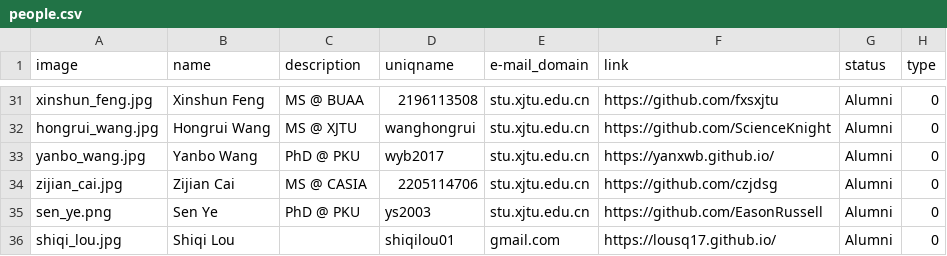
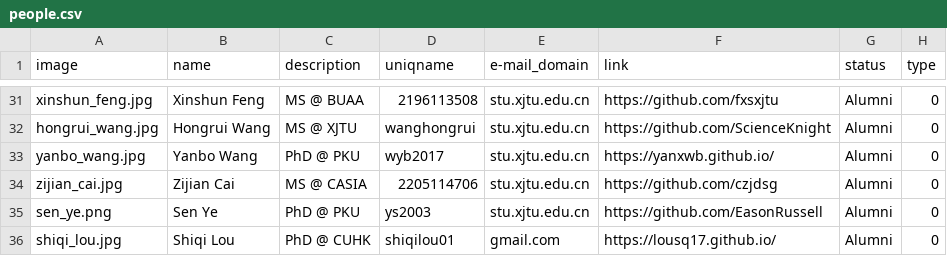
Before and after one commit to LuoUndergradXJTU/LuoUndergradXJTU.github.io, a CSV file: data/people.csv, drawn as a sheet; only a part is shown, gaps mark what is left out.

```diff
--- a/data/people.csv
+++ b/data/people.csv
@@ -35,2 +35,2 @@ zijian_cai.jpg,Zijian Cai,MS @ CASIA,2205114706,stu.xjtu.edu.cn,https://github.c
 sen_ye.png,Sen Ye,PhD @ PKU,ys2003,stu.xjtu.edu.cn,https://github.com/EasonRussell,Alumni,0
-shiqi_lou.jpg,Shiqi Lou,,shiqilou01,gmail.com,https://lousq17.github.io/,Alumni,0
+shiqi_lou.jpg,Shiqi Lou,PhD @ CUHK,shiqilou01,gmail.com,https://lousq17.github.io/,Alumni,0
```
Also changed, not shown: data/events.csv.
